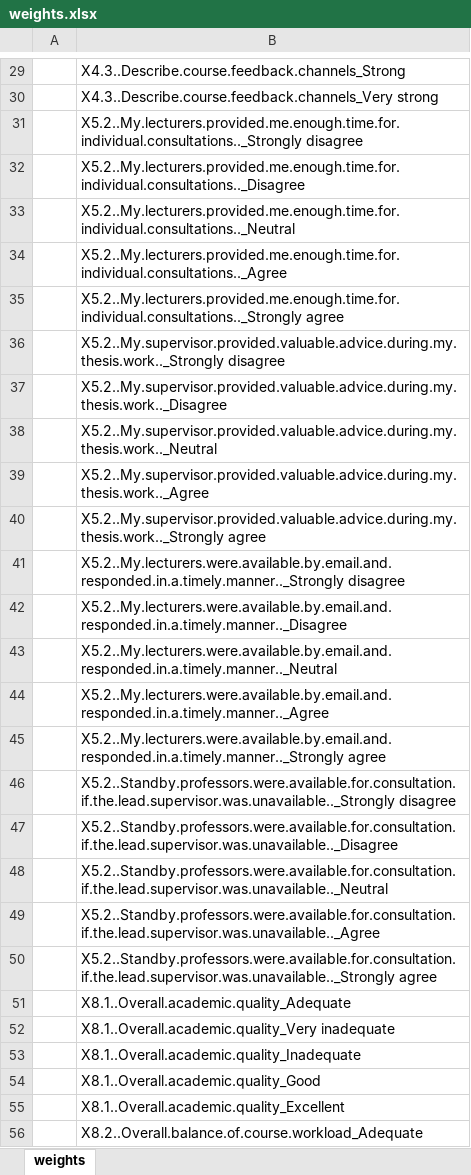
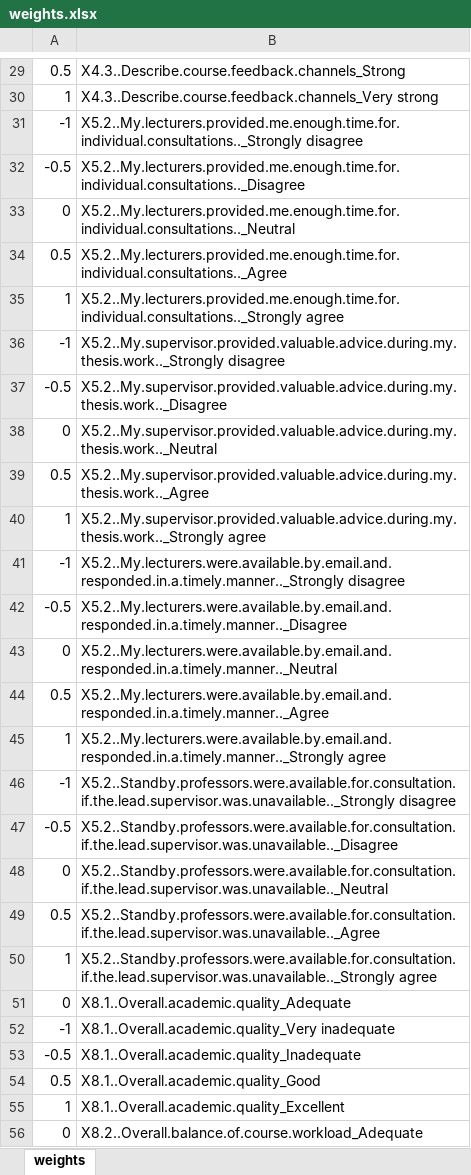
Before and after one commit to romatik/Quantitative-team, an Excel workbook: weights.xlsx, sheet weights, drawn as a sheet; only a part is shown, gaps mark what is left out; values as stored, in another font and other column widths than the file's, no borders; the diff covers the shown part only; the diff names each change by its address in the sheet, - before the commit and + after, or states it on an @@ line.

Commit message:
7th commit
Added weights to the weights file.
Worked on a script to include lines adding weights from the file and
creating a composite score from this.
Moved all extra lines at the end of the script.

```diff
--- a/weights.xlsx (sheet weights)
+++ b/weights.xlsx (sheet weights)
-A29: (empty)
+A29: 0.5
-A30: (empty)
+A30: 1
-A31: (empty)
+A31: -1
-A32: (empty)
+A32: -0.5
-A33: (empty)
+A33: 0
-A34: (empty)
+A34: 0.5
-A35: (empty)
+A35: 1
-A36: (empty)
+A36: -1
-A37: (empty)
+A37: -0.5
-A38: (empty)
+A38: 0
-A39: (empty)
+A39: 0.5
-A40: (empty)
+A40: 1
-A41: (empty)
+A41: -1
-A42: (empty)
+A42: -0.5
-A43: (empty)
+A43: 0
-A44: (empty)
+A44: 0.5
-A45: (empty)
+A45: 1
-A46: (empty)
+A46: -1
-A47: (empty)
+A47: -0.5
-A48: (empty)
+A48: 0
-A49: (empty)
+A49: 0.5
-A50: (empty)
+A50: 1
-A51: (empty)
+A51: 0
-A52: (empty)
+A52: -1
-A53: (empty)
+A53: -0.5
-A54: (empty)
+A54: 0.5
-A55: (empty)
+A55: 1
-A56: (empty)
+A56: 0
```
Also changed, not shown: 87 edited cells elsewhere in this sheet, 2 other files.
